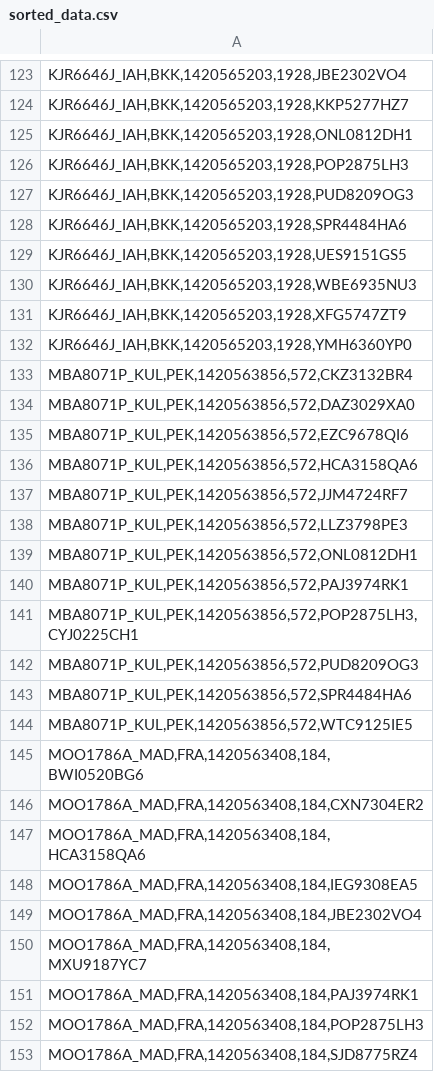
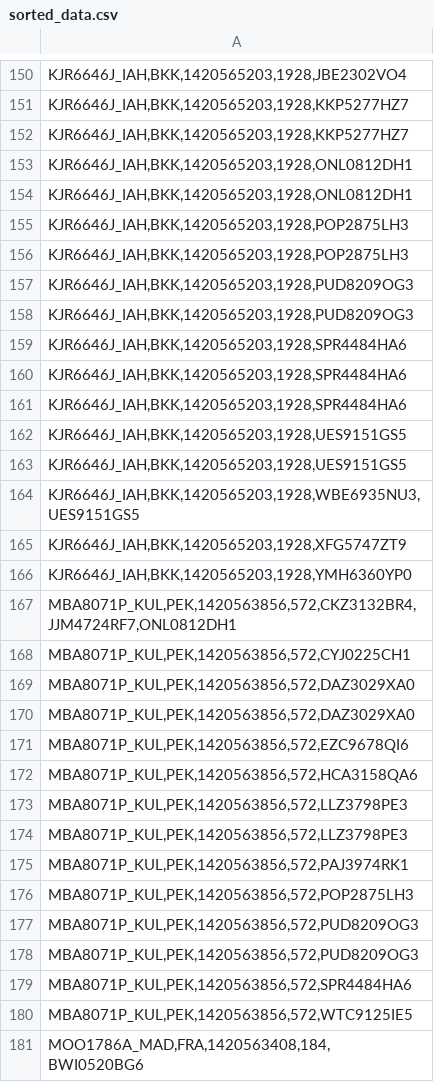
Before and after one commit to a-curious-coder/airport-mapreduce, a CSV file: sorted_data.csv, drawn as a sheet; only a part is shown, gaps mark what is left out; the shorter side is filled out with more unchanged rows; the diff covers the shown part only.

```diff
--- a/sorted_data.csv
+++ b/sorted_data.csv
@@ -124,11 +151,20 @@
 "KJR6646J_IAH,BKK,1420565203,1928,KKP5277HZ7"
+"KJR6646J_IAH,BKK,1420565203,1928,KKP5277HZ7"
+"KJR6646J_IAH,BKK,1420565203,1928,ONL0812DH1"
 "KJR6646J_IAH,BKK,1420565203,1928,ONL0812DH1"
 "KJR6646J_IAH,BKK,1420565203,1928,POP2875LH3"
+"KJR6646J_IAH,BKK,1420565203,1928,POP2875LH3"
+"KJR6646J_IAH,BKK,1420565203,1928,PUD8209OG3"
 "KJR6646J_IAH,BKK,1420565203,1928,PUD8209OG3"
 "KJR6646J_IAH,BKK,1420565203,1928,SPR4484HA6"
+"KJR6646J_IAH,BKK,1420565203,1928,SPR4484HA6"
+"KJR6646J_IAH,BKK,1420565203,1928,SPR4484HA6"
 "KJR6646J_IAH,BKK,1420565203,1928,UES9151GS5"
-"KJR6646J_IAH,BKK,1420565203,1928,WBE6935NU3"
+"KJR6646J_IAH,BKK,1420565203,1928,UES9151GS5"
+"KJR6646J_IAH,BKK,1420565203,1928,WBE6935NU3,UES9151GS5"
 "KJR6646J_IAH,BKK,1420565203,1928,XFG5747ZT9"
 "KJR6646J_IAH,BKK,1420565203,1928,YMH6360YP0"
-"MBA8071P_KUL,PEK,1420563856,572,CKZ3132BR4"
+"MBA8071P_KUL,PEK,1420563856,572,CKZ3132BR4,JJM4724RF7,ONL0812DH1"
+"MBA8071P_KUL,PEK,1420563856,572,CYJ0225CH1"
+"MBA8071P_KUL,PEK,1420563856,572,DAZ3029XA0"
 "MBA8071P_KUL,PEK,1420563856,572,DAZ3029XA0"
@@ -136,7 +172,7 @@
 "MBA8071P_KUL,PEK,1420563856,572,HCA3158QA6"
-"MBA8071P_KUL,PEK,1420563856,572,JJM4724RF7"
 "MBA8071P_KUL,PEK,1420563856,572,LLZ3798PE3"
-"MBA8071P_KUL,PEK,1420563856,572,ONL0812DH1"
+"MBA8071P_KUL,PEK,1420563856,572,LLZ3798PE3"
 "MBA8071P_KUL,PEK,1420563856,572,PAJ3974RK1"
-"MBA8071P_KUL,PEK,1420563856,572,POP2875LH3,CYJ0225CH1"
+"MBA8071P_KUL,PEK,1420563856,572,POP2875LH3"
+"MBA8071P_KUL,PEK,1420563856,572,PUD8209OG3"
 "MBA8071P_KUL,PEK,1420563856,572,PUD8209OG3"
```
Also changed, not shown: 88 added rows, 6 removed rows and 11 edited cells elsewhere in this file, passengers.csv, reduced_data.csv, 6 other files.
